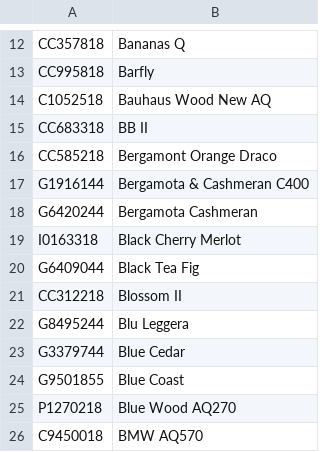
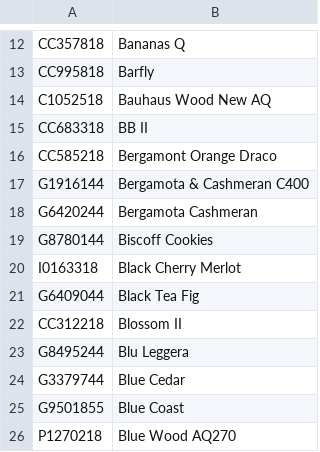
Before and after one commit to parcuatro/hojas, a CSV file: mapeo.csv, drawn as a sheet; only a part is shown, gaps mark what is left out; the shorter side is filled out with more unchanged rows.

Commit message:
feat: add G8780144 Biscoff Cookies HDS to portal

```diff
--- a/mapeo.csv
+++ b/mapeo.csv
@@ -18,2 +18,3 @@ G1916144;Bergamota & Cashmeran C400
 G6420244;Bergamota Cashmeran
+G8780144;Biscoff Cookies
 I0163318;Black Cherry Merlot
```
Also changed, not shown: 2 other files.
